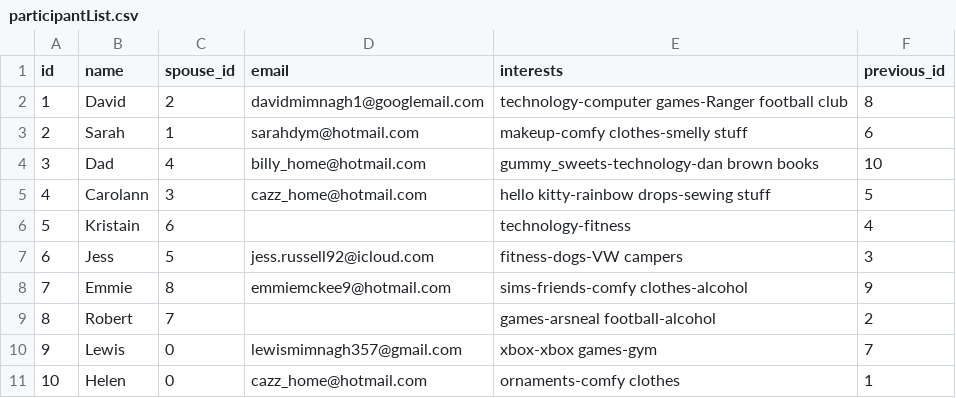
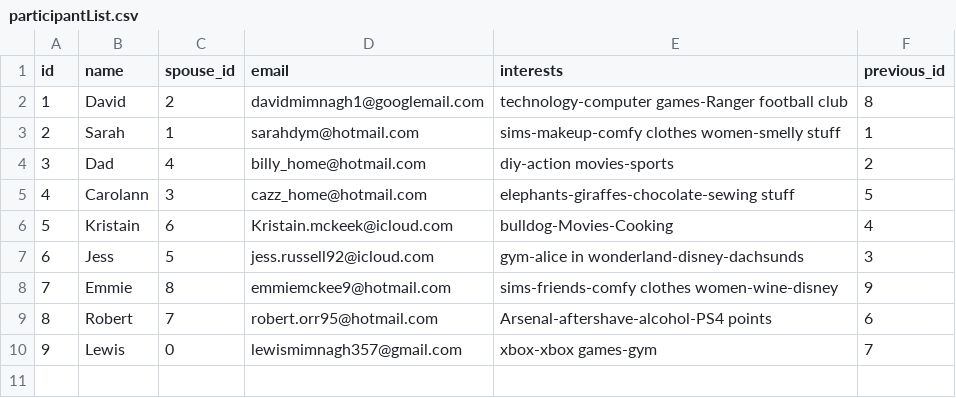
Before and after one commit to David-Mimnagh/SecretSantaMaster, a CSV file: SecretSanta/SecretSanta/Files/participantList.csv, drawn as a sheet.

Commit message:
Updated the looks of the email. This now uses a base html .txt file and appends the necessary information into it. Made sure the csv list was up to date.

```diff
--- a/SecretSanta/SecretSanta/Files/participantList.csv
+++ b/SecretSanta/SecretSanta/Files/participantList.csv
@@ -2,10 +2,9 @@ id,name,spouse_id,email,interests,previous_id
 1,David,2,davidmimnagh1@googlemail.com,technology-computer games-Ranger football club,8
-2,Sarah,1,sarahdym@hotmail.com,makeup-comfy clothes-smelly stuff,6
-3,Dad,4,billy_home@hotmail.com,gummy_sweets-technology-dan brown books,10
-4,Carolann,3,cazz_home@hotmail.com,hello kitty-rainbow drops-sewing stuff,5
-5,Kristain,6,,technology-fitness,4
-6,Jess,5,jess.russell92@icloud.com,fitness-dogs-VW campers,3
-7,Emmie,8,emmiemckee9@hotmail.com,sims-friends-comfy clothes-alcohol,9
-8,Robert,7,,games-arsneal football-alcohol,2
+2,Sarah,1,sarahdym@hotmail.com,sims-makeup-comfy clothes women-smelly stuff,1
+3,Dad,4,billy_home@hotmail.com,diy-action movies-sports,2
+4,Carolann,3,cazz_home@hotmail.com,elephants-giraffes-chocolate-sewing stuff,5
+5,Kristain,6,Kristain.mckeek@icloud.com,bulldog-Movies-Cooking,4
+6,Jess,5,jess.russell92@icloud.com,gym-alice in wonderland-disney-dachsunds,3
+7,Emmie,8,emmiemckee9@hotmail.com,sims-friends-comfy clothes women-wine-disney,9
+8,Robert,7,robert.orr95@hotmail.com,Arsenal-aftershave-alcohol-PS4 points,6
 9,Lewis,0,lewismimnagh357@gmail.com,xbox-xbox games-gym,7
-10,Helen,0,cazz_home@hotmail.com,ornaments-comfy clothes,1
```
Also changed, not shown: 13 other files.
